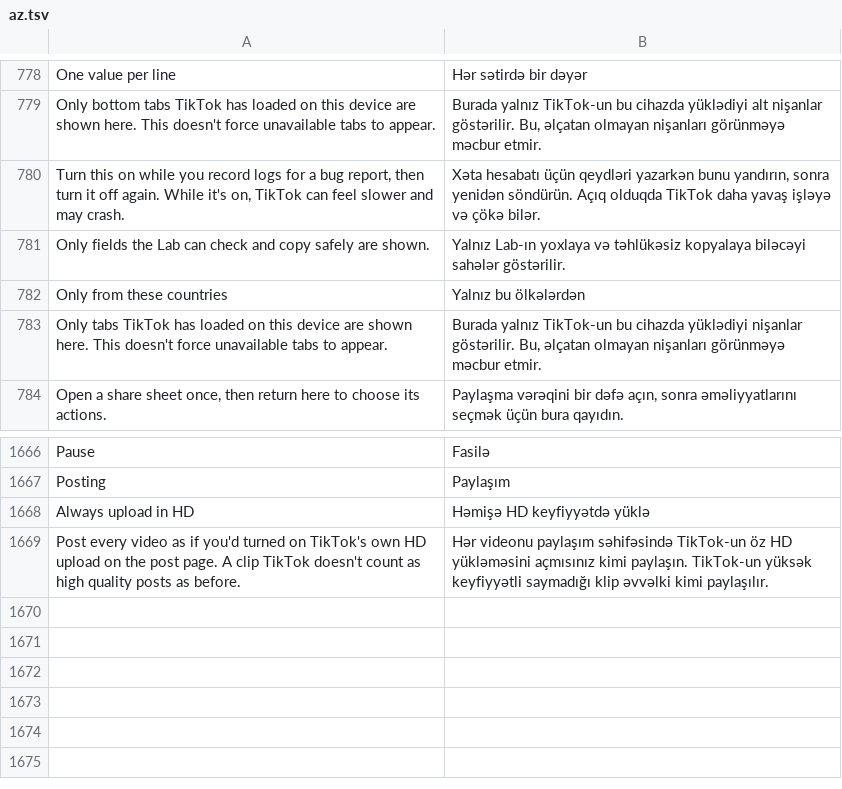
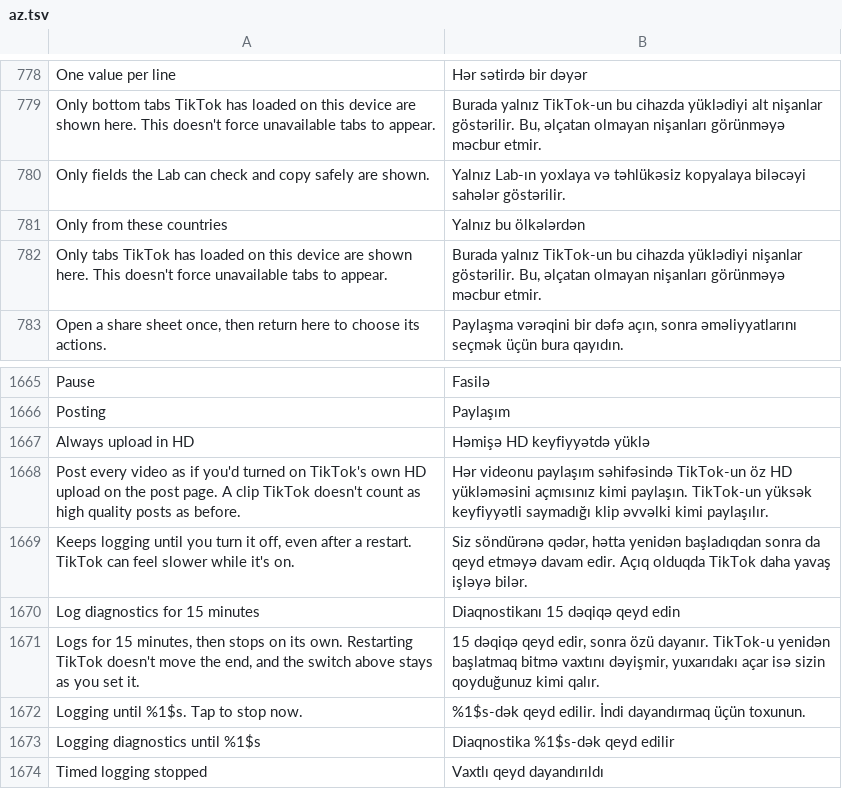
Before and after one commit to SA-SUJON/HushFeed, a TSV file: extensions/tiktok/src/main/l10n/az.tsv, drawn as a sheet; only a part is shown, gaps mark what is left out.

```diff
--- a/extensions/tiktok/src/main/l10n/az.tsv
+++ b/extensions/tiktok/src/main/l10n/az.tsv
@@ -779,3 +779,2 @@ One value per line	Hər sətirdə bir dəyər
 Only bottom tabs TikTok has loaded on this device are shown here. This doesn't force unavailable tabs to appear.	Burada yalnız TikTok-un bu cihazda yüklədiyi alt nişanlar göstərilir. Bu, əlçatan olmayan nişanları görünməyə məcbur etmir.
-Turn this on while you record logs for a bug report, then turn it off again. While it's on, TikTok can feel slower and may crash.	Xəta hesabatı üçün qeydləri yazarkən bunu yandırın, sonra yenidən söndürün. Açıq olduqda TikTok daha yavaş işləyə və çökə bilər.
 Only fields the Lab can check and copy safely are shown.	Yalnız Lab-ın yoxlaya və təhlükəsiz kopyalaya biləcəyi sahələr göstərilir.
@@ -1669 +1668,7 @@ Always upload in HD	Həmişə HD keyfiyyətdə yüklə
 Post every video as if you'd turned on TikTok's own HD upload on the post page. A clip TikTok doesn't count as high quality posts as before.	Hər videonu paylaşım səhifəsində TikTok-un öz HD yükləməsini açmısınız kimi paylaşın. TikTok-un yüksək keyfiyyətli saymadığı klip əvvəlki kimi paylaşılır.
+Keeps logging until you turn it off, even after a restart. TikTok can feel slower while it's on.	Siz söndürənə qədər, hətta yenidən başladıqdan sonra da qeyd etməyə davam edir. Açıq olduqda TikTok daha yavaş işləyə bilər.
+Log diagnostics for 15 minutes	Diaqnostikanı 15 dəqiqə qeyd edin
+Logs for 15 minutes, then stops on its own. Restarting TikTok doesn't move the end, and the switch above stays as you set it.	15 dəqiqə qeyd edir, sonra özü dayanır. TikTok-u yenidən başlatmaq bitmə vaxtını dəyişmir, yuxarıdakı açar isə sizin qoyduğunuz kimi qalır.
+Logging until %1$s. Tap to stop now.	%1$s-dək qeyd edilir. İndi dayandırmaq üçün toxunun.
+Logging diagnostics until %1$s	Diaqnostika %1$s-dək qeyd edilir
+Timed logging stopped	Vaxtlı qeyd dayandırıldı
```
Also changed, not shown: extensions/tiktok/src/main/l10n/de.tsv, extensions/tiktok/src/main/l10n/es.tsv, 20 other files.
